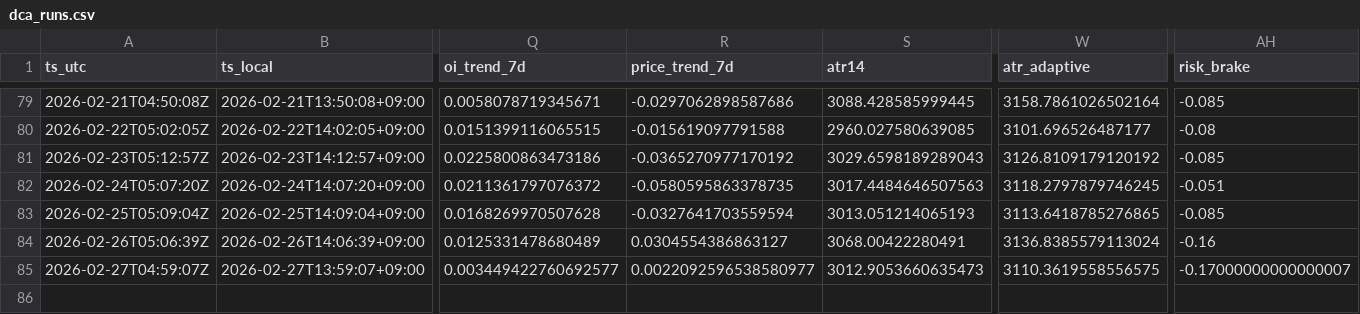
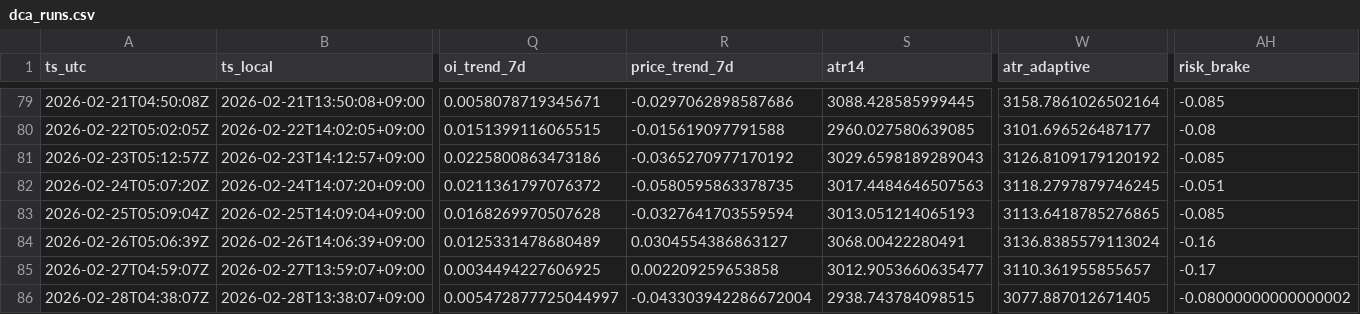
Before and after one commit to sunsiyuan/btc-dca-bot, a CSV file: logs/dca_runs.csv, drawn as a sheet; only a part is shown, gaps mark what is left out; rows hold the shown columns only; the diff names each change by its address in the sheet, - before the commit and + after, or states it on an @@ line.

Commit message:
chore: update daily DCA log

```diff
--- a/logs/dca_runs.csv
+++ b/logs/dca_runs.csv
-Q85 (oi_trend_7d): 0.003449422760692577
+Q85 (oi_trend_7d): 0.0034494227606925
-R85 (price_trend_7d): 0.0022092596538580977
+R85 (price_trend_7d): 0.002209259653858
-S85 (atr14): 3012.9053660635473
+S85 (atr14): 3012.9053660635477
-W85 (atr_adaptive): 3110.3619558556575
+W85 (atr_adaptive): 3110.361955855657
-AH85 (risk_brake): -0.17000000000000007
+AH85 (risk_brake): -0.17
+row 86: 2026-02-28T04:38:07Z | 2026-02-28T13:38:07+09:00 | 0.005472877725044997 | -0.043303942286672004 | 2938.743784098515 | 3077.887012671405 | -0.08000000000000002
```
